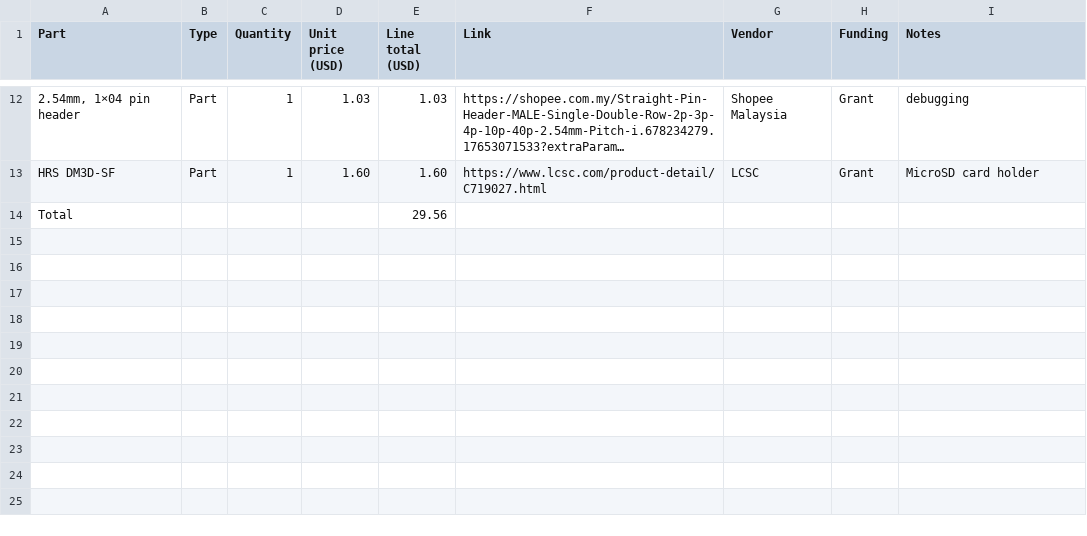
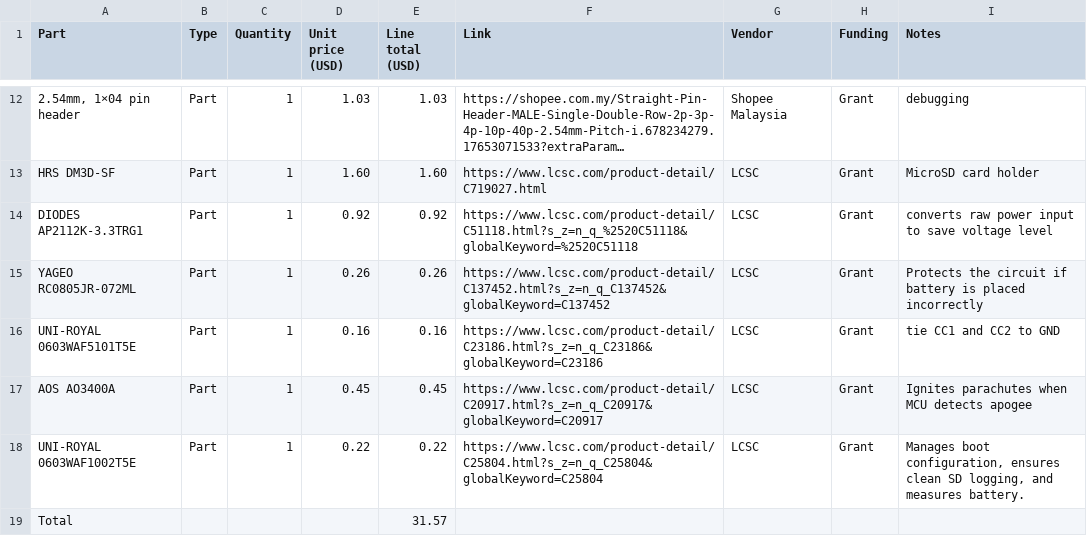
Before and after one commit to JH-2108/Cloud-X, a CSV file: bom.csv, drawn as a sheet; only a part is shown, gaps mark what is left out; long unchanged cells end in …; addresses are those after the commit; the diff names each change by its address in the sheet, - before the commit and + after, or states it on an @@ line.

Commit message:
Update bom.csv

```diff
--- a/bom.csv
+++ b/bom.csv
+row 14: DIODES AP2112K-3.3TRG1 | Part | 1 | 0.92 | 0.92 | https://www.lcsc.com/product-detail/C51118.html?s_z=n_q_%2520C51118&globalKeyword=%2520C51118 | LCSC | Grant | converts raw power input to save voltage level
+row 15: YAGEO RC0805JR-072ML | Part | 1 | 0.26 | 0.26 | https://www.lcsc.com/product-detail/C137452.html?s_z=n_q_C137452&globalKeyword=C137452 | LCSC | Grant | Protects the circuit if battery is placed incorrectly
+row 16: UNI-ROYAL 0603WAF5101T5E | Part | 1 | 0.16 | 0.16 | https://www.lcsc.com/product-detail/C23186.html?s_z=n_q_C23186&globalKeyword=C23186 | LCSC | Grant | tie CC1 and CC2 to GND
+row 17: AOS AO3400A | Part | 1 | 0.45 | 0.45 | https://www.lcsc.com/product-detail/C20917.html?s_z=n_q_C20917&globalKeyword=C20917 | LCSC | Grant | Ignites parachutes when MCU detects apogee
+row 18: UNI-ROYAL 0603WAF1002T5E | Part | 1 | 0.22 | 0.22 | https://www.lcsc.com/product-detail/C25804.html?s_z=n_q_C25804&globalKeyword=C25804 | LCSC | Grant | Manages boot configuration, ensures clean SD logging, and measures battery.
-E19 (Line total (USD)): 29.56
+E19 (Line total (USD)): 31.57
```
